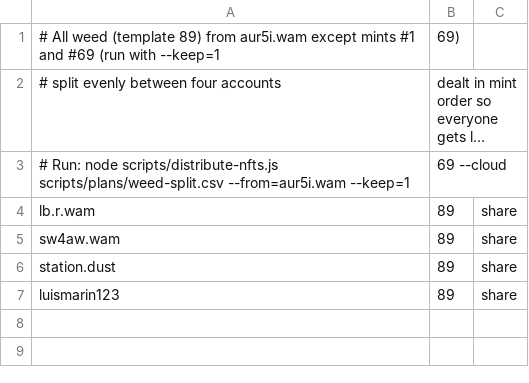
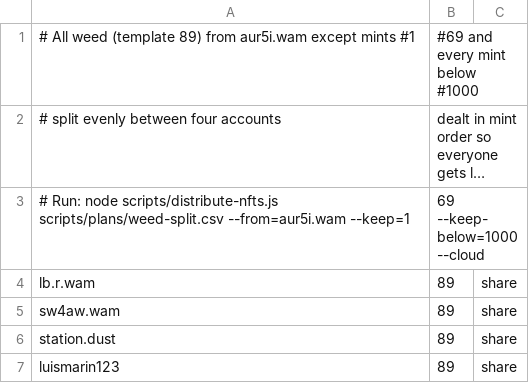
Before and after one commit to textventures/Keyroomjourney, a CSV file: scripts/plans/weed-split.csv, drawn as a sheet; long unchanged cells end in …; removed rows and columns are numbered as before the commit, all else as after; the diff names each change by its address in the sheet, - before the commit and + after, or states it on an @@ line.

```diff
--- a/scripts/plans/weed-split.csv
+++ b/scripts/plans/weed-split.csv
-row 1: # All weed (template 89) from aur5i.wam except mints #1 and #69 (run with --keep=1 | 69)
+row 1: # All weed (template 89) from aur5i.wam except mints #1 | #69 and every mint below #1000
-B3: 69 --cloud
+B3: 69 --keep-below=1000 --cloud
```
Also changed, not shown: 1 other file.
